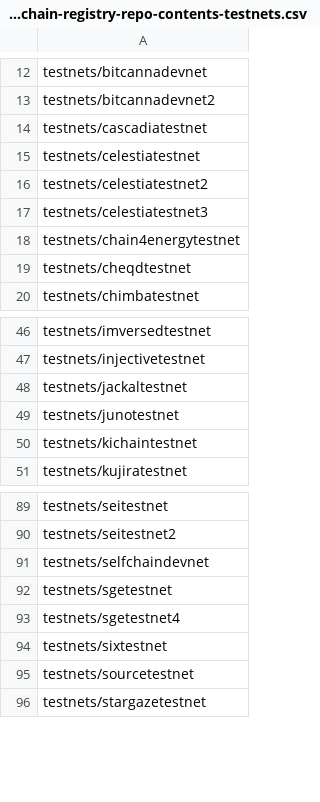
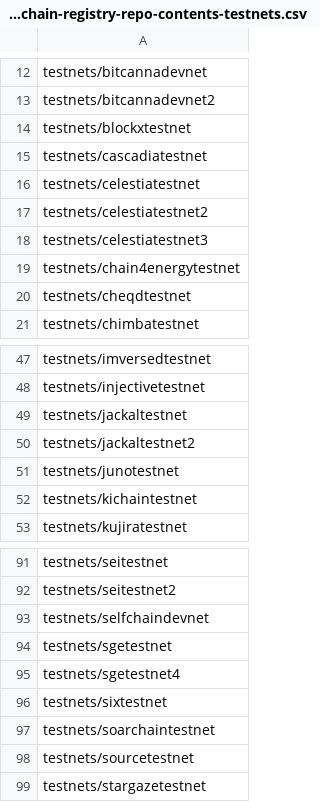
Before and after one commit to cmancrypto/chain-registry-tracking, a CSV file: results/cosmos-chain-registry-repo-contents-testnets.csv, drawn as a sheet; only a part is shown, gaps mark what is left out.

```diff
--- a/results/cosmos-chain-registry-repo-contents-testnets.csv
+++ b/results/cosmos-chain-registry-repo-contents-testnets.csv
@@ -13,2 +13,3 @@ testnets/bitcannadevnet
 testnets/bitcannadevnet2
+testnets/blockxtestnet
 testnets/cascadiatestnet
@@ -48,2 +49,3 @@ testnets/injectivetestnet
 testnets/jackaltestnet
+testnets/jackaltestnet2
 testnets/junotestnet
@@ -94,2 +96,3 @@ testnets/sgetestnet4
 testnets/sixtestnet
+testnets/soarchaintestnet
 testnets/sourcetestnet
```
Also changed, not shown: results/cosmos-chain-registry-repo-contents-mainnets.csv, 1 other file.
